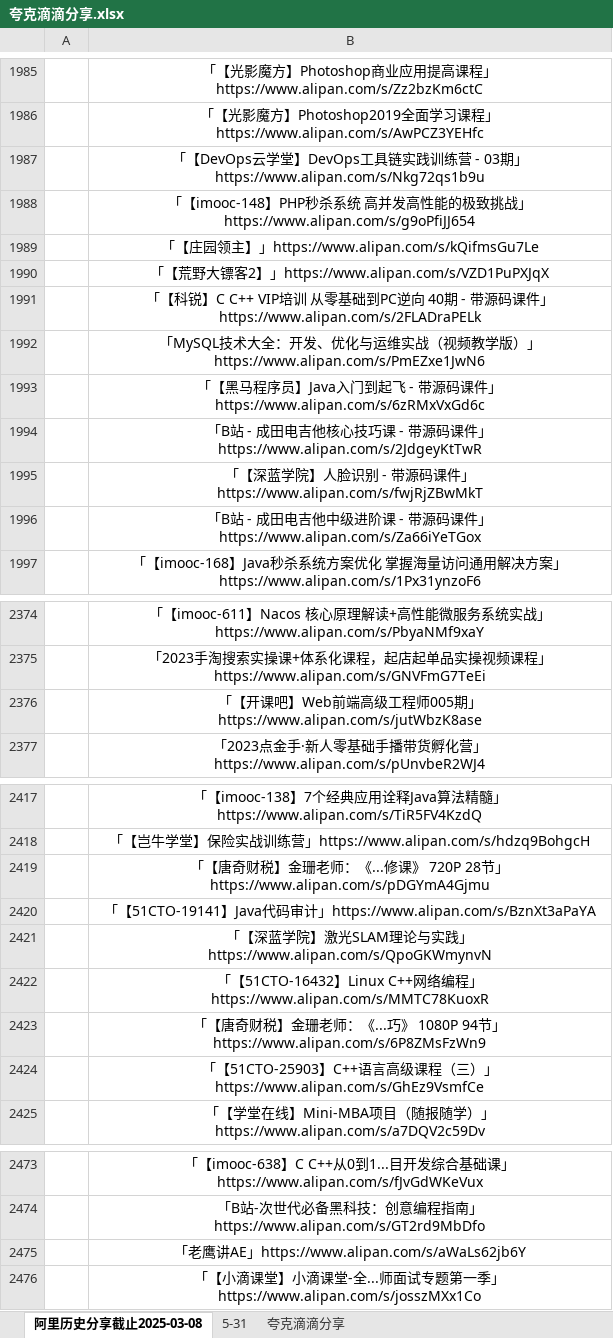
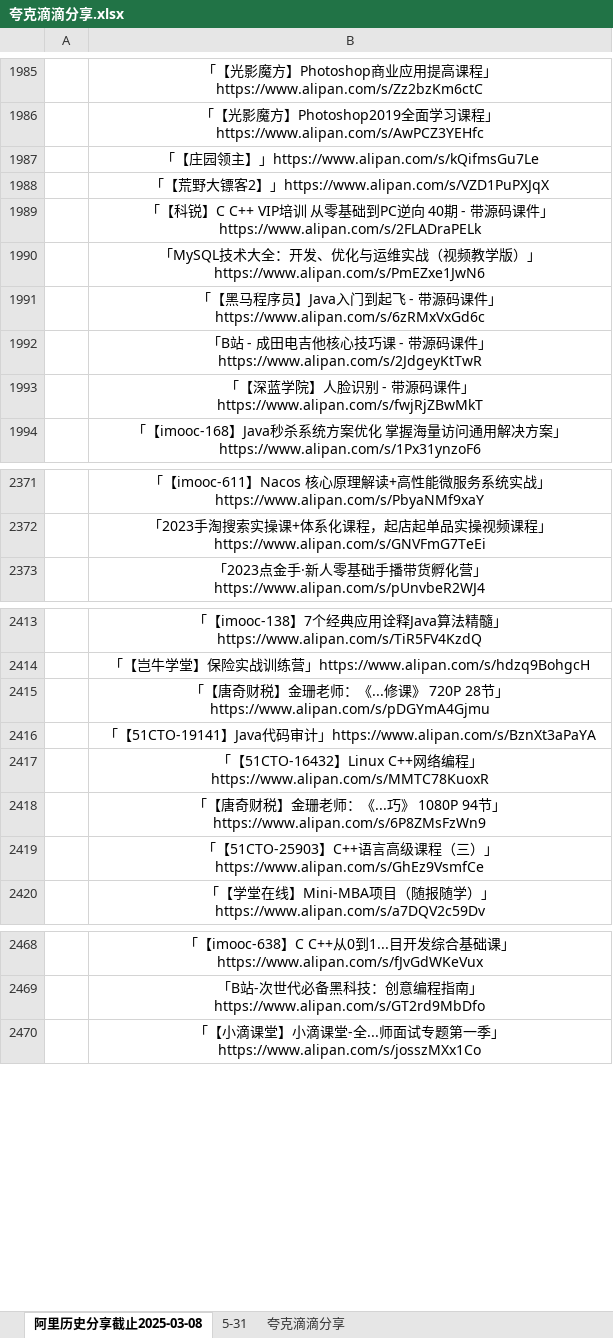
Before and after one commit to mitjavaz/memo, an Excel workbook: .ready/夸克滴滴分享.xlsx, sheet 阿里历史分享截止2025-03-08, drawn as a sheet; only a part is shown, gaps mark what is left out; values as stored, in another font and other column widths than the file's, no borders; the diff covers the shown part only; the diff names each change by its address in the sheet, - before the commit and + after, or states it on an @@ line.

```diff
--- a/.ready/夸克滴滴分享.xlsx (sheet 阿里历史分享截止2025-03-08)
+++ b/.ready/夸克滴滴分享.xlsx (sheet 阿里历史分享截止2025-03-08)
-row 1987:  | 「【DevOps云学堂】DevOps工具链实践训练营 - 03期」https://www.alipan.com/s/Nkg72qs1b9u
-row 1988:  | 「【imooc-148】PHP秒杀系统 高并发高性能的极致挑战」https://www.alipan.com/s/g9oPfiJJ654
-row 1996:  | 「B站 - 成田电吉他中级进阶课 - 带源码课件」https://www.alipan.com/s/Za66iYeTGox
-row 2376:  | 「【开课吧】Web前端高级工程师005期」https://www.alipan.com/s/jutWbzK8ase
-row 2421:  | 「【深蓝学院】激光SLAM理论与实践」https://www.alipan.com/s/QpoGKWmynvN
-row 2475:  | 「老鹰讲AE」https://www.alipan.com/s/aWaLs62jb6Y
```
Also changed, not shown: 5 removed rows elsewhere in this sheet, sheet 5-31, sheet 夸克滴滴分享.
